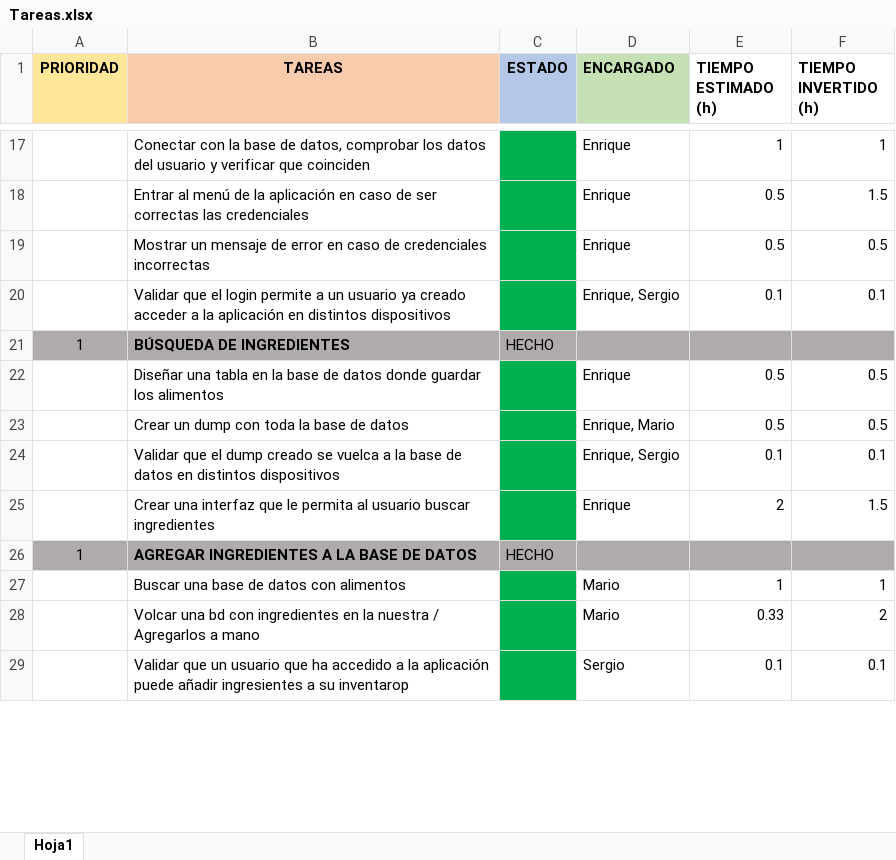
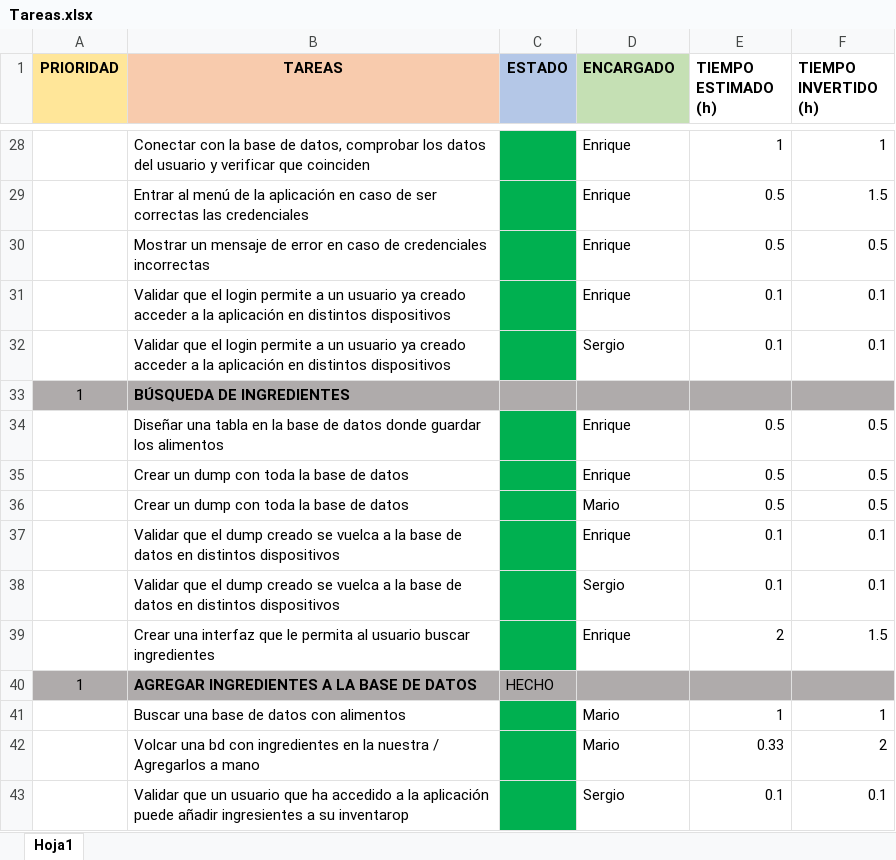
Before and after one commit to MarioJunque/RecetApp, an Excel workbook: documentacion/Tareas.xlsx, sheet Hoja1, drawn as a sheet; only a part is shown, gaps mark what is left out; values as stored, in another font and other column widths than the file's, no borders; addresses are those after the commit; the diff covers the shown part only; the diff names each change by its address in the sheet, - before the commit and + after, or states it on an @@ line.

```diff
--- a/documentacion/Tareas.xlsx (sheet Hoja1)
+++ b/documentacion/Tareas.xlsx (sheet Hoja1)
-D31 (ENCARGADO): Enrique, Sergio
+D31 (ENCARGADO): Enrique
+row 32:  | Validar que el login permite a un usuario ya creado acceder a la aplicación en distintos dispositivos |  | Sergio | 0.1 | 0.1
-C33 (ESTADO): HECHO
+C33 (ESTADO): (empty)
-D35 (ENCARGADO): Enrique, Mario
+D35 (ENCARGADO): Enrique
+row 36:  | Crear un dump con toda la base de datos |  | Mario | 0.5 | 0.5
-D37 (ENCARGADO): Enrique, Sergio
+D37 (ENCARGADO): Enrique
+row 38:  | Validar que el dump creado se vuelca a la base de datos en distintos dispositivos |  | Sergio | 0.1 | 0.1
```
Also changed, not shown: 25 added rows, 1 removed row, 14 edited cells and cell formats elsewhere in this sheet, 1 other file.
